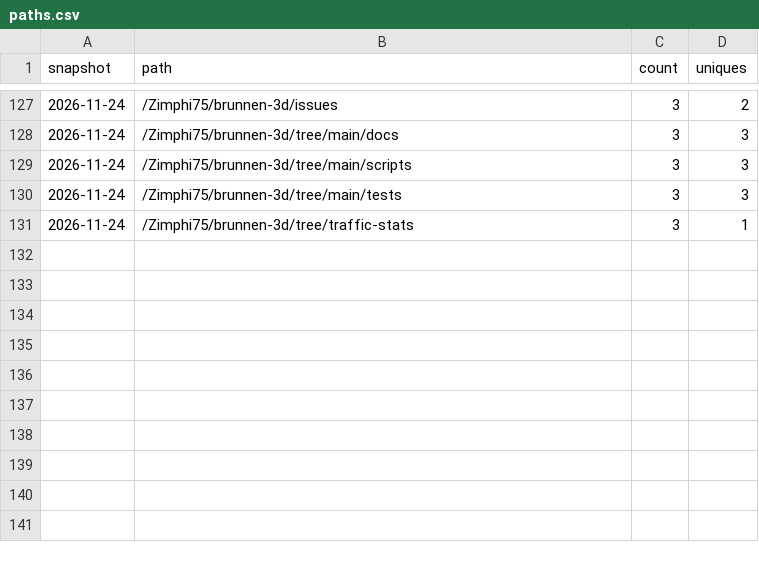
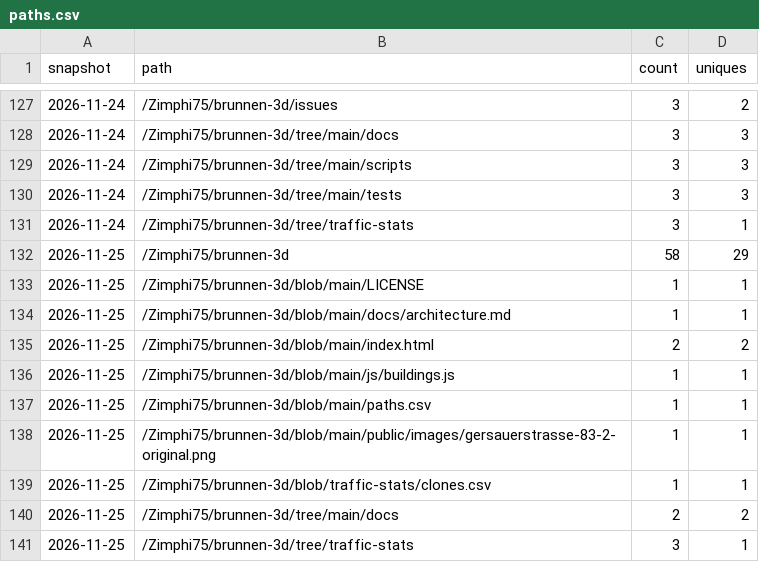
Before and after one commit to Zimphi75/brunnen-3d, a CSV file: paths.csv, drawn as a sheet; only a part is shown, gaps mark what is left out; the diff names each change by its address in the sheet, - before the commit and + after, or states it on an @@ line.

```diff
--- a/paths.csv
+++ b/paths.csv
+row 132: 2026-11-25 | /Zimphi75/brunnen-3d | 58 | 29
+row 133: 2026-11-25 | /Zimphi75/brunnen-3d/blob/main/LICENSE | 1 | 1
+row 134: 2026-11-25 | /Zimphi75/brunnen-3d/blob/main/docs/architecture.md | 1 | 1
+row 135: 2026-11-25 | /Zimphi75/brunnen-3d/blob/main/index.html | 2 | 2
+row 136: 2026-11-25 | /Zimphi75/brunnen-3d/blob/main/js/buildings.js | 1 | 1
+row 137: 2026-11-25 | /Zimphi75/brunnen-3d/blob/main/paths.csv | 1 | 1
+row 138: 2026-11-25 | /Zimphi75/brunnen-3d/blob/main/public/images/gersauerstrasse-83-2-original.png | 1 | 1
+row 139: 2026-11-25 | /Zimphi75/brunnen-3d/blob/traffic-stats/clones.csv | 1 | 1
+row 140: 2026-11-25 | /Zimphi75/brunnen-3d/tree/main/docs | 2 | 2
+row 141: 2026-11-25 | /Zimphi75/brunnen-3d/tree/traffic-stats | 3 | 1
```
Also changed, not shown: clones.csv, referrers.csv, 1 other file.
